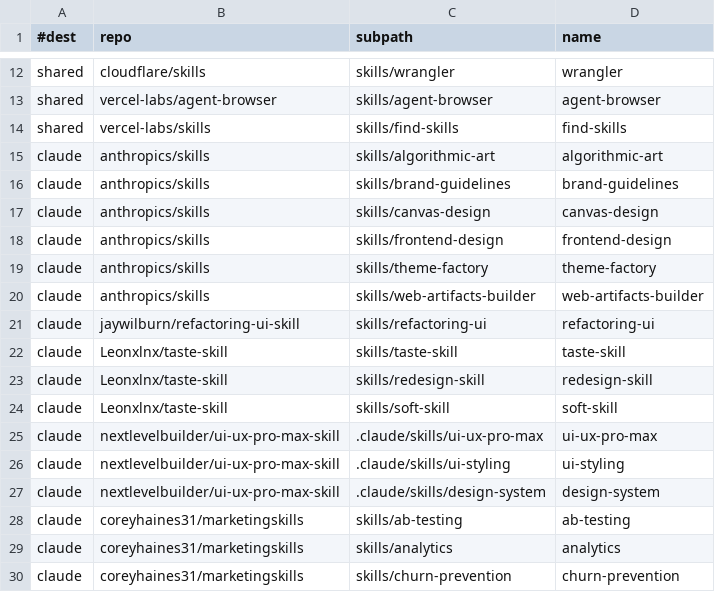
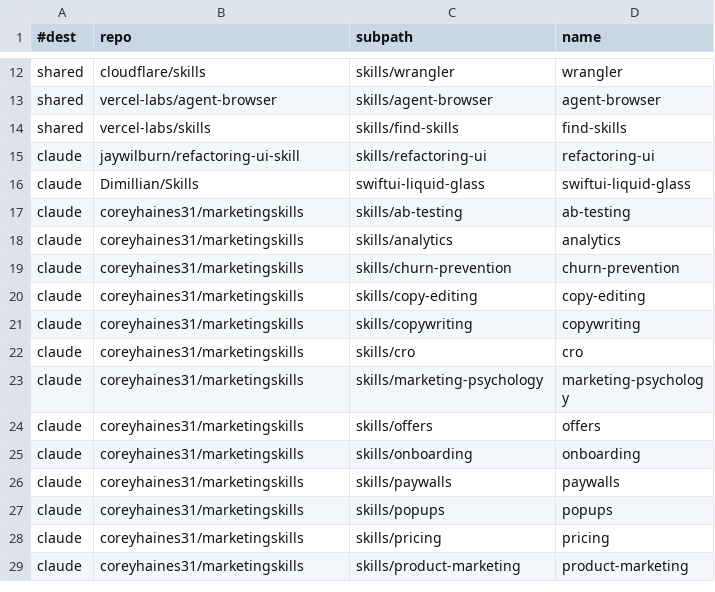
Before and after one commit to dempfi/config, a TSV file: .config/agents/skills.tsv, drawn as a sheet; only a part is shown, gaps mark what is left out; the shorter side is filled out with more unchanged rows; removed rows and columns are numbered as before the commit, all else as after; the diff names each change by its address in the sheet, - before the commit and + after, or states it on an @@ line.

Commit message:
Align the skills manifest with the installed skills
Drops the design skills that are no longer installed, adds
swiftui-liquid-glass from Dimillian/Skills, and tracks safe-rules as a
local skill since it has no upstream.

```diff
--- a/.config/agents/skills.tsv
+++ b/.config/agents/skills.tsv
-row 15: claude | anthropics/skills | skills/algorithmic-art | algorithmic-art
-row 16: claude | anthropics/skills | skills/brand-guidelines | brand-guidelines
-row 17: claude | anthropics/skills | skills/canvas-design | canvas-design
-row 18: claude | anthropics/skills | skills/frontend-design | frontend-design
-row 19: claude | anthropics/skills | skills/theme-factory | theme-factory
-row 20: claude | anthropics/skills | skills/web-artifacts-builder | web-artifacts-builder
-row 22: claude | Leonxlnx/taste-skill | skills/taste-skill | taste-skill
-row 23: claude | Leonxlnx/taste-skill | skills/redesign-skill | redesign-skill
-row 24: claude | Leonxlnx/taste-skill | skills/soft-skill | soft-skill
-row 25: claude | nextlevelbuilder/ui-ux-pro-max-skill | .claude/skills/ui-ux-pro-max | ui-ux-pro-max
-row 26: claude | nextlevelbuilder/ui-ux-pro-max-skill | .claude/skills/ui-styling | ui-styling
-row 27: claude | nextlevelbuilder/ui-ux-pro-max-skill | .claude/skills/design-system | design-system
+row 16: claude | Dimillian/Skills | swiftui-liquid-glass | swiftui-liquid-glass
```
Also changed, not shown: 1 other file.
